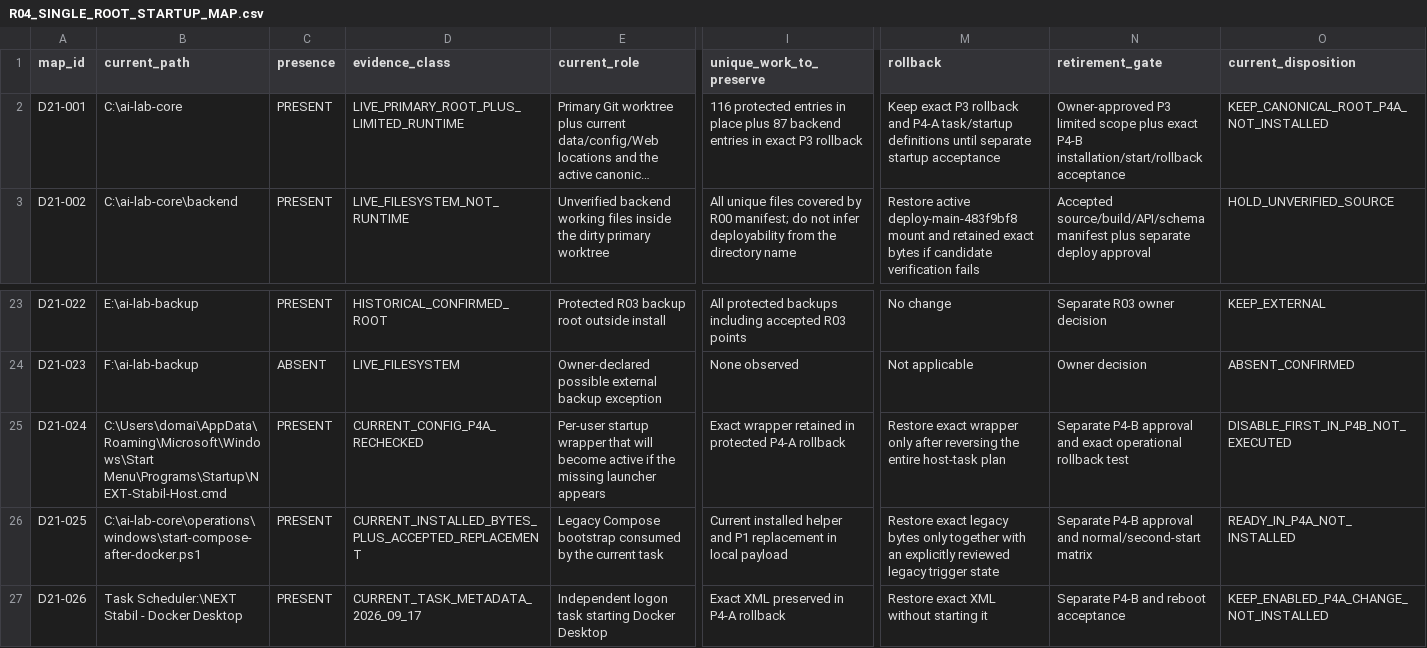
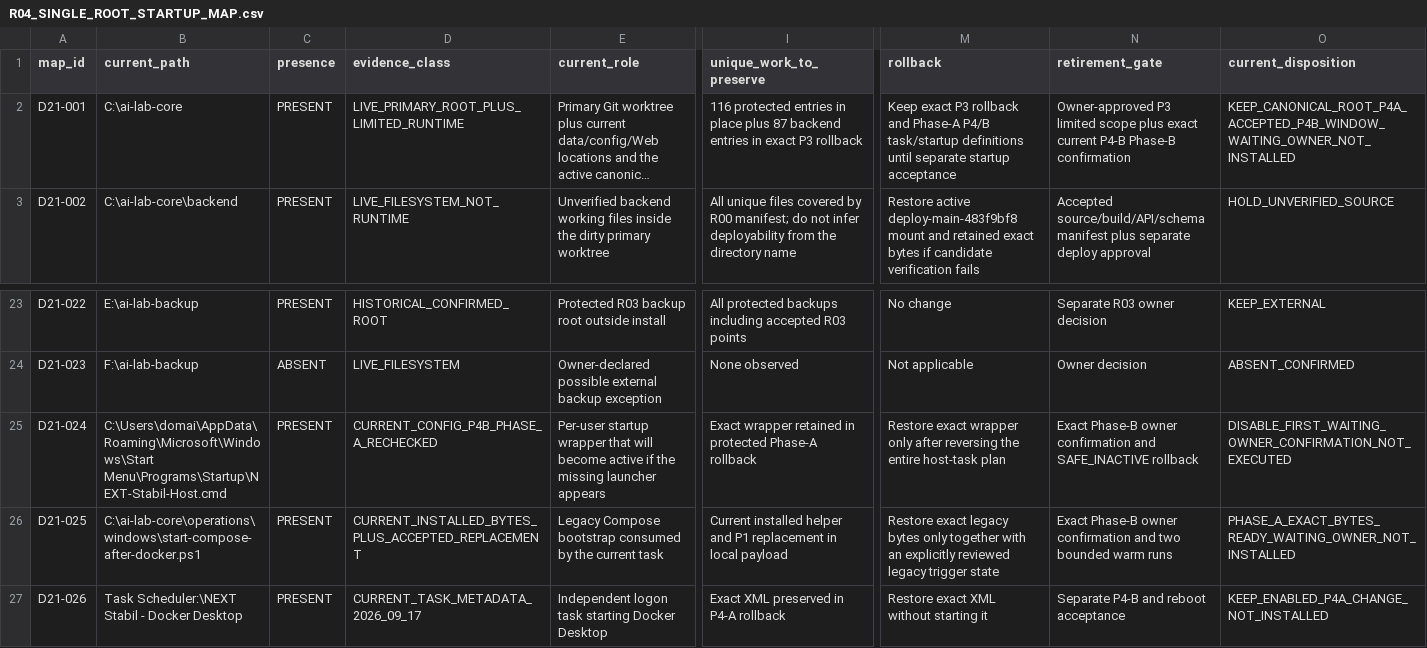
Before and after one commit to domlap94-star/ai-lab-core, a CSV file: docs/recovery/R04_SINGLE_ROOT_STARTUP_MAP.csv, drawn as a sheet; only a part is shown, gaps mark what is left out; long unchanged cells end in …; the diff names each change by its address in the sheet, - before the commit and + after, or states it on an @@ line.

```diff
--- a/docs/recovery/R04_SINGLE_ROOT_STARTUP_MAP.csv
+++ b/docs/recovery/R04_SINGLE_ROOT_STARTUP_MAP.csv
-M2 (rollback): …rollback and P4-A task/startup definitions…
+M2 (rollback): …rollback and Phase-A P4/B task/startup definitions…
-N2 (retirement_gate): …plus exact P4-B installation/start/rollback acceptance
+N2 (retirement_gate): …plus exact current P4-B Phase-B confirmation
-O2 (current_disposition): KEEP_CANONICAL_ROOT_P4A_NOT_INSTALLED
+O2 (current_disposition): KEEP_CANONICAL_ROOT_P4A_ACCEPTED_P4B_WINDOW_WAITING_OWNER_NOT_INSTALLED
-D25 (evidence_class): CURRENT_CONFIG_P4A_RECHECKED
+D25 (evidence_class): CURRENT_CONFIG_P4B_PHASE_A_RECHECKED
-I25 (unique_work_to_preserve): …in protected P4-A rollback
+I25 (unique_work_to_preserve): …in protected Phase-A rollback
-N25 (retirement_gate): Separate P4-B approval and exact operational rollback test
+N25 (retirement_gate): Exact Phase-B owner confirmation and SAFE_INACTIVE rollback
-O25 (current_disposition): DISABLE_FIRST_IN_P4B_NOT_EXECUTED
+O25 (current_disposition): DISABLE_FIRST_WAITING_OWNER_CONFIRMATION_NOT_EXECUTED
-N26 (retirement_gate): Separate P4-B approval and normal/second-start matrix
+N26 (retirement_gate): Exact Phase-B owner confirmation and two bounded warm runs
-O26 (current_disposition): READY_IN_P4A_NOT_INSTALLED
+O26 (current_disposition): PHASE_A_EXACT_BYTES_READY_WAITING_OWNER_NOT_INSTALLED
```
Also changed, not shown: docs/recovery/OWNER_DECISIONS.csv, docs/recovery/PACKAGE_REGISTER.csv, 9 other files.
